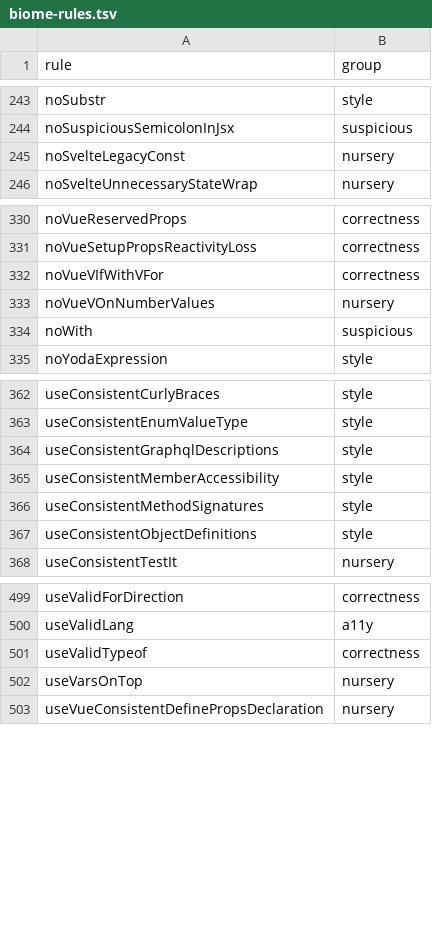
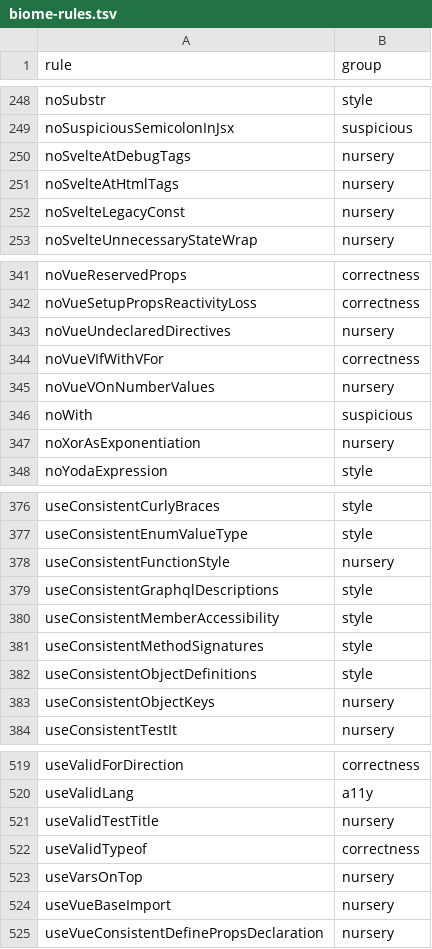
Before and after one commit to entro314-labs/biome-to-oxc, a TSV file: docs/biome-rules.tsv, drawn as a sheet; only a part is shown, gaps mark what is left out; the diff covers the shown part only; the diff names each change by its address in the sheet, - before the commit and + after, or states it on an @@ line.

Commit message:
chore(deps): refresh toolchain to oxlint 1.85, oxfmt 0.70, tsgolint 7.0.2003, biome 2.5.14
Regenerates the inventories under docs/ from the new schemas. Oxlint
1.82-1.85 and Oxfmt 0.67-0.70 added no rules and no configuration
options, so oxlint-rules.tsv, oxfmt-rules.tsv and oxlint-vs-tsgolint.tsv
are unchanged. Oxfmt 0.69's native Markdown formatter needs nothing
here: Markdown is already excluded as a language Biome never formatted.

oxlint-tsgolint 7.0.2003 implements no-generated-empty-object-type, now
listed in tsgolint-rules.tsv, but Oxlint 1.85 rejects the
typescript/no-generated-empty-object-type key as unknown, so it cannot be
enabled yet. Biome has no equivalent.

Biome 2.5.12-2.5.14 added 22 nursery rules. Fifteen have no Oxlint
counterpart and stay unmapped: noBunModules, noInvalidFileInputAccept,
noJsonUnsafeValues, noObsoleteTags, noSvelteAtDebugTags,
noSvelteAtHtmlTags, noThisOutsideOfClass, noVueDeprecatedScopedSlots,
noVueUndeclaredDirectives, noXorAsExponentiation, useBetterDomTraversing,
useConsistentObjectKeys, useFlatMathMinMax, useLayeredStyles and
useReactNamingConvention. The other seven are mapped separately.

package.json and pnpm-lock.yaml also carry a dependency bump made
concurrently in the working tree while this commit was being prepared:
zod ^4.5.4 -> ^4.6.5, @types/node ^26.4.1 -> ^26.6.3, and vitest and
@vitest/coverage-v8 ^4.1.11 -> ^5.0.2. The suite passes on vitest 5.0.2.

```diff
--- a/docs/biome-rules.tsv
+++ b/docs/biome-rules.tsv
+row 250: noSvelteAtDebugTags | nursery
+row 251: noSvelteAtHtmlTags | nursery
+row 343: noVueUndeclaredDirectives | nursery
+row 347: noXorAsExponentiation | nursery
+row 378: useConsistentFunctionStyle | nursery
+row 383: useConsistentObjectKeys | nursery
+row 521: useValidTestTitle | nursery
+row 524: useVueBaseImport | nursery
```
Also changed, not shown: 14 added rows elsewhere in this file, docs/tsgolint-rules.tsv, 3 other files.
